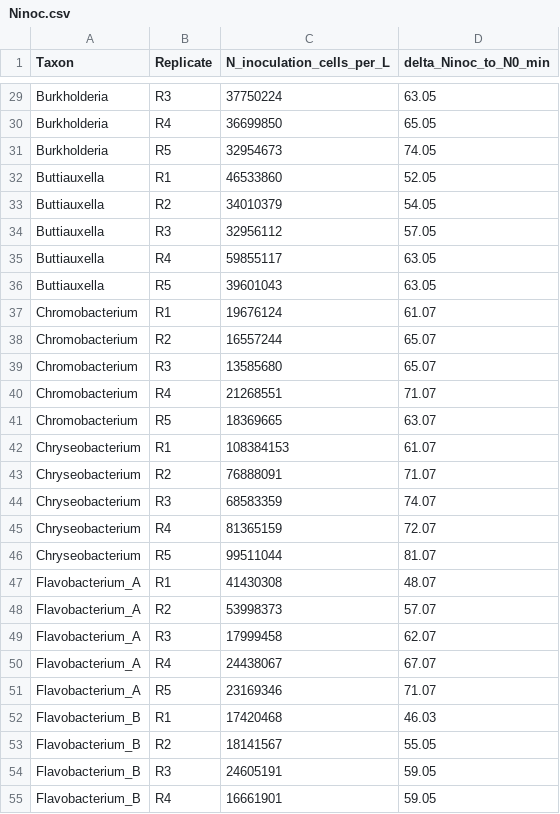
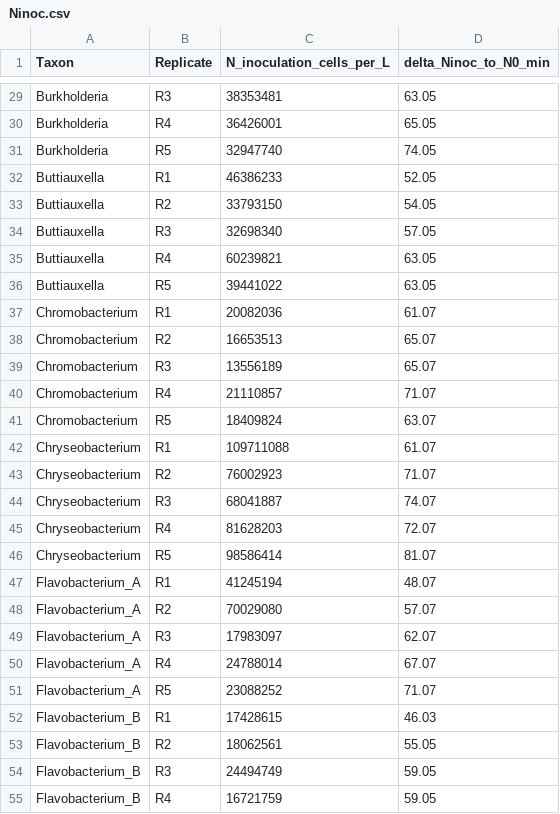
Before and after one commit to icakin/OxygenModel, a CSV file: data/Ninoc.csv, drawn as a sheet; only a part is shown, gaps mark what is left out; the diff covers the shown part only; the diff names each change by its address in the sheet, - before the commit and + after, or states it on an @@ line.

```diff
--- a/data/Ninoc.csv
+++ b/data/Ninoc.csv
-C29 (N_inoculation_cells_per_L): 37750224
+C29 (N_inoculation_cells_per_L): 38353481
-C30 (N_inoculation_cells_per_L): 36699850
+C30 (N_inoculation_cells_per_L): 36426001
-C31 (N_inoculation_cells_per_L): 32954673
+C31 (N_inoculation_cells_per_L): 32947740
-C32 (N_inoculation_cells_per_L): 46533860
+C32 (N_inoculation_cells_per_L): 46386233
-C33 (N_inoculation_cells_per_L): 34010379
+C33 (N_inoculation_cells_per_L): 33793150
-C34 (N_inoculation_cells_per_L): 32956112
+C34 (N_inoculation_cells_per_L): 32698340
-C35 (N_inoculation_cells_per_L): 59855117
+C35 (N_inoculation_cells_per_L): 60239821
-C36 (N_inoculation_cells_per_L): 39601043
+C36 (N_inoculation_cells_per_L): 39441022
-C37 (N_inoculation_cells_per_L): 19676124
+C37 (N_inoculation_cells_per_L): 20082036
-C38 (N_inoculation_cells_per_L): 16557244
+C38 (N_inoculation_cells_per_L): 16653513
-C39 (N_inoculation_cells_per_L): 13585680
+C39 (N_inoculation_cells_per_L): 13556189
-C40 (N_inoculation_cells_per_L): 21268551
+C40 (N_inoculation_cells_per_L): 21110857
-C41 (N_inoculation_cells_per_L): 18369665
+C41 (N_inoculation_cells_per_L): 18409824
-C42 (N_inoculation_cells_per_L): 108384153
+C42 (N_inoculation_cells_per_L): 109711088
-C43 (N_inoculation_cells_per_L): 76888091
+C43 (N_inoculation_cells_per_L): 76002923
-C44 (N_inoculation_cells_per_L): 68583359
+C44 (N_inoculation_cells_per_L): 68041887
-C45 (N_inoculation_cells_per_L): 81365159
+C45 (N_inoculation_cells_per_L): 81628203
-C46 (N_inoculation_cells_per_L): 99511044
+C46 (N_inoculation_cells_per_L): 98586414
-C47 (N_inoculation_cells_per_L): 41430308
+C47 (N_inoculation_cells_per_L): 41245194
-C48 (N_inoculation_cells_per_L): 53998373
+C48 (N_inoculation_cells_per_L): 70029080
-C49 (N_inoculation_cells_per_L): 17999458
+C49 (N_inoculation_cells_per_L): 17983097
-C50 (N_inoculation_cells_per_L): 24438067
+C50 (N_inoculation_cells_per_L): 24788014
-C51 (N_inoculation_cells_per_L): 23169346
+C51 (N_inoculation_cells_per_L): 23088252
-C52 (N_inoculation_cells_per_L): 17420468
+C52 (N_inoculation_cells_per_L): 17428615
-C53 (N_inoculation_cells_per_L): 18141567
+C53 (N_inoculation_cells_per_L): 18062561
-C54 (N_inoculation_cells_per_L): 24605191
+C54 (N_inoculation_cells_per_L): 24494749
-C55 (N_inoculation_cells_per_L): 16661901
+C55 (N_inoculation_cells_per_L): 16721759
```
Also changed, not shown: 48 edited cells elsewhere in this file, 11 other files.
